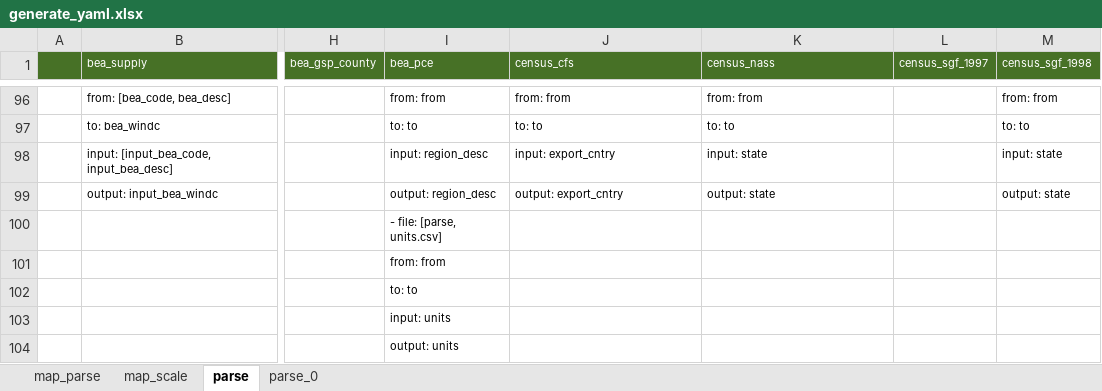
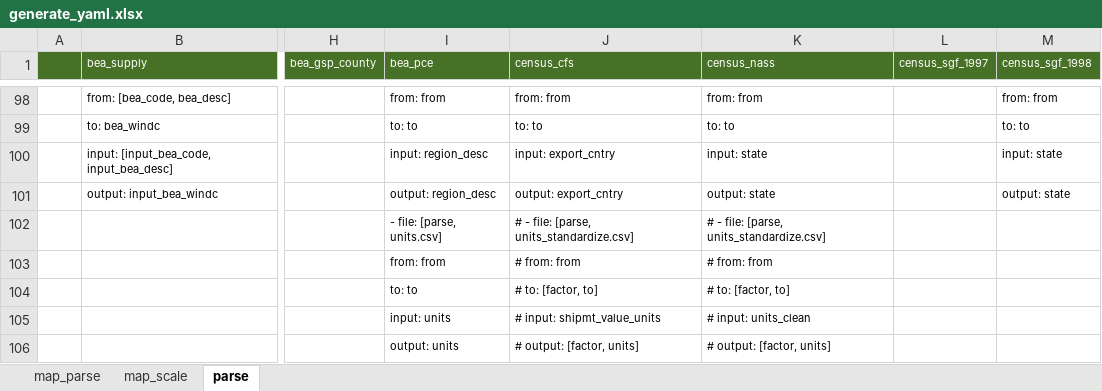
Before and after one commit to NREL/SLiDE, an Excel workbook: data/readfiles/generate_yaml.xlsx, sheet parse, drawn as a sheet; only a part is shown, gaps mark what is left out; values as stored, in another font and other column widths than the file's, no borders; conditional formats not drawn; addresses are those after the commit; the diff covers the shown part only; the diff names each change by its address in the sheet, - before the commit and + after, or states it on an @@ line.

Commit message:
unit convert (order of magnitude) mapping options added

```diff
--- a/data/readfiles/generate_yaml.xlsx (sheet parse)
+++ b/data/readfiles/generate_yaml.xlsx (sheet parse)
-sheet tab: parse_0
-J102 (census_cfs): (empty)
+J102 (census_cfs): # - file: [parse, units_standardize.csv]
-K102 (census_nass): (empty)
+K102 (census_nass): # - file: [parse, units_standardize.csv]
-J103 (census_cfs): (empty)
+J103 (census_cfs): # from: from
-K103 (census_nass): (empty)
+K103 (census_nass): # from: from
-J104 (census_cfs): (empty)
+J104 (census_cfs): # to: [factor, to]
-K104 (census_nass): (empty)
+K104 (census_nass): # to: [factor, to]
-J105 (census_cfs): (empty)
+J105 (census_cfs): # input: shipmt_value_units
-K105 (census_nass): (empty)
+K105 (census_nass): # input: units_clean
-J106 (census_cfs): (empty)
+J106 (census_cfs): # output: [factor, units]
-K106 (census_nass): (empty)
+K106 (census_nass): # output: [factor, units]
```
Also changed, not shown: 9 added rows and 6 edited cells elsewhere in this sheet, sheet map_parse, 16 other files.
